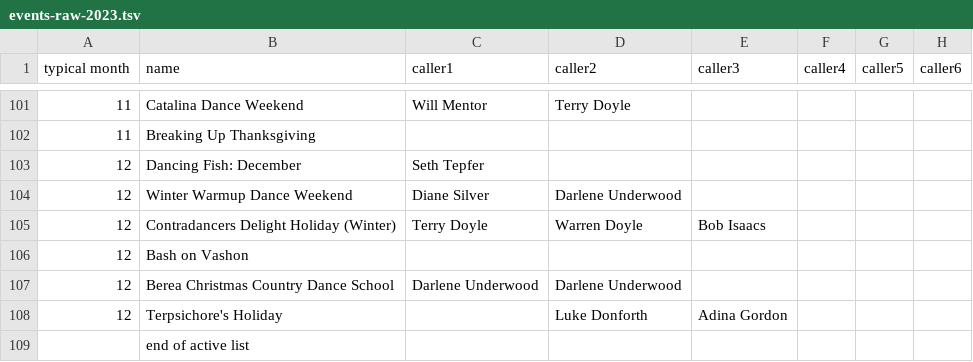
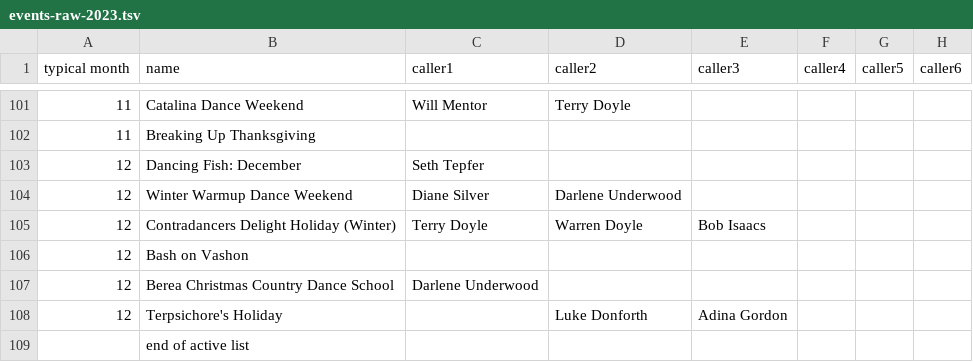
Before and after one commit to jeffkaufman/trycontra, a TSV file: events-raw-2023.tsv, drawn as a sheet; only a part is shown, gaps mark what is left out; the diff names each change by its address in the sheet, - before the commit and + after, or states it on an @@ line.

```diff
--- a/events-raw-2023.tsv
+++ b/events-raw-2023.tsv
-D107 (caller2): Darlene Underwood
+D107 (caller2): (empty)
```
Also changed, not shown: events-raw-2024.tsv, 1 other file.
